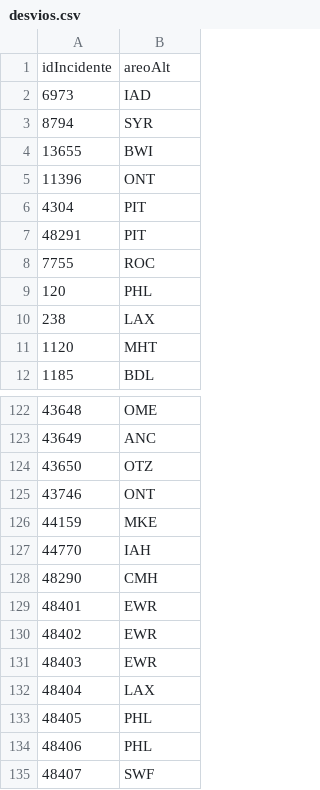
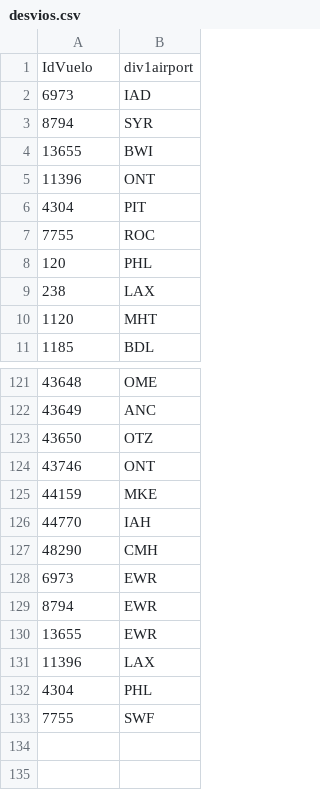
Before and after one commit to Practicass/Practica3_Vuelos, a CSV file: data/desvios.csv, drawn as a sheet; only a part is shown, gaps mark what is left out; removed rows and columns are numbered as before the commit, all else as after; the diff names each change by its address in the sheet, - before the commit and + after, or states it on an @@ line.

```diff
--- a/data/desvios.csv
+++ b/data/desvios.csv
-row 1: idIncidente | areoAlt
+row 1: IdVuelo | div1airport
-row 7: 48291 | PIT
-A128: 48401
+A128: 6973
-A129: 48402
+A129: 8794
-A130: 48403
+A130: 13655
-A131: 48404
+A131: 11396
-A132: 48405
+A132: 4304
-row 134: 48406 | PHL
-A133: 48407
+A133: 7755
```
Also changed, not shown: data/cancelaciones.csv, 2 other files.
